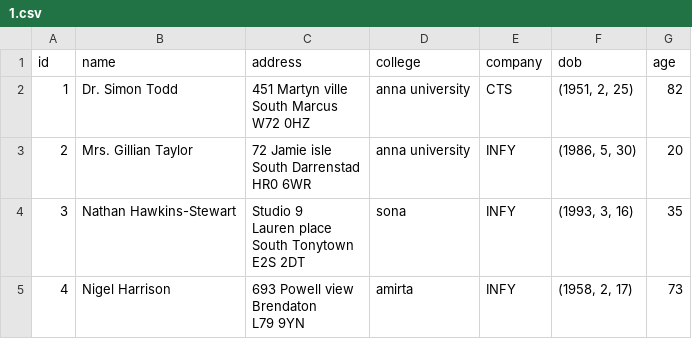
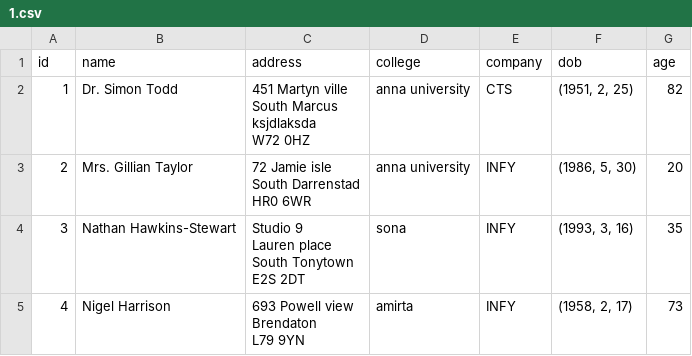
Before and after one commit to yura-kit/spark, a CSV file: 1.csv, drawn as a sheet; only a part is shown.

Commit message:
some change2

```diff
--- a/1.csv
+++ b/1.csv
@@ -1,6 +1,6 @@
 id,name,address,college,company,dob,age
-1,Dr. Simon Todd,"451 Martyn ville
-South Marcus
-
-W72 0HZ",anna university,CTS,"(1951, 2, 25)",82
+1,Dr. Simon Todd,"451 Martyn ville
+South Marcus
+ksjdlaksda
+W72 0HZ",anna university,CTS,"(1951, 2, 25)",82
 2,Mrs. Gillian Taylor,"72 Jamie isle
```
